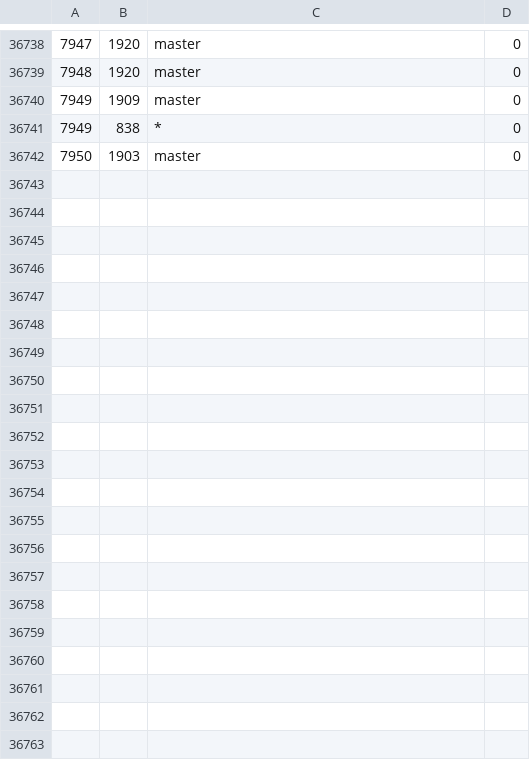
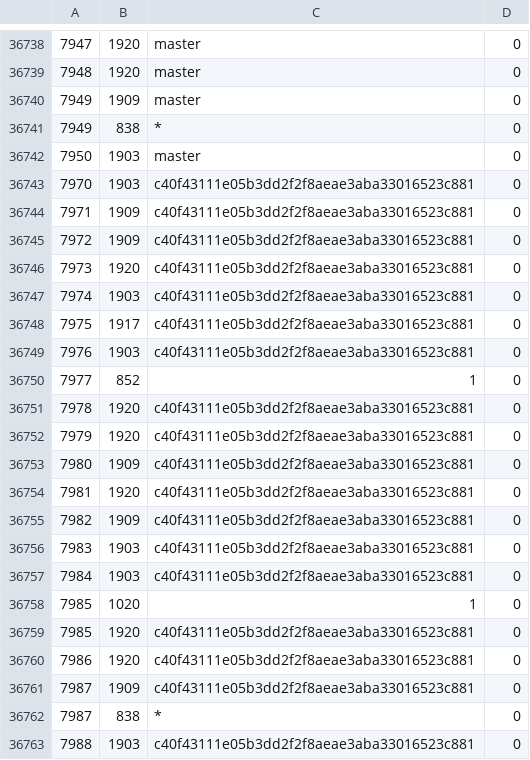
Before and after one commit to cppan/database, a CSV file: ProjectVersionDependencies.csv, drawn as a sheet; only a part is shown, gaps mark what is left out.

```diff
--- a/ProjectVersionDependencies.csv
+++ b/ProjectVersionDependencies.csv
@@ -36742 +36742,22 @@
 7950;1903;master;0
+7970;1903;c40f43111e05b3dd2f2f8aeae3aba33016523c881;0
+7971;1909;c40f43111e05b3dd2f2f8aeae3aba33016523c881;0
+7972;1909;c40f43111e05b3dd2f2f8aeae3aba33016523c881;0
+7973;1920;c40f43111e05b3dd2f2f8aeae3aba33016523c881;0
+7974;1903;c40f43111e05b3dd2f2f8aeae3aba33016523c881;0
+7975;1917;c40f43111e05b3dd2f2f8aeae3aba33016523c881;0
+7976;1903;c40f43111e05b3dd2f2f8aeae3aba33016523c881;0
+7977;852;1;0
+7978;1920;c40f43111e05b3dd2f2f8aeae3aba33016523c881;0
+7979;1920;c40f43111e05b3dd2f2f8aeae3aba33016523c881;0
+7980;1909;c40f43111e05b3dd2f2f8aeae3aba33016523c881;0
+7981;1920;c40f43111e05b3dd2f2f8aeae3aba33016523c881;0
+7982;1909;c40f43111e05b3dd2f2f8aeae3aba33016523c881;0
+7983;1903;c40f43111e05b3dd2f2f8aeae3aba33016523c881;0
+7984;1903;c40f43111e05b3dd2f2f8aeae3aba33016523c881;0
+7985;1020;1;0
+7985;1920;c40f43111e05b3dd2f2f8aeae3aba33016523c881;0
+7986;1920;c40f43111e05b3dd2f2f8aeae3aba33016523c881;0
+7987;1909;c40f43111e05b3dd2f2f8aeae3aba33016523c881;0
+7987;838;*;0
+7988;1903;c40f43111e05b3dd2f2f8aeae3aba33016523c881;0
```
Also changed, not shown: ProjectVersions.csv, 1 other file.
